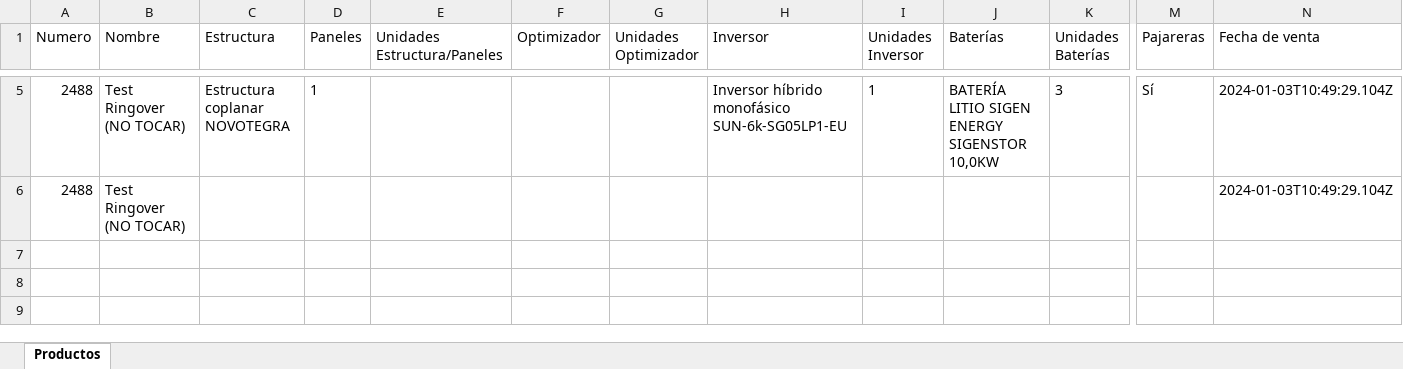
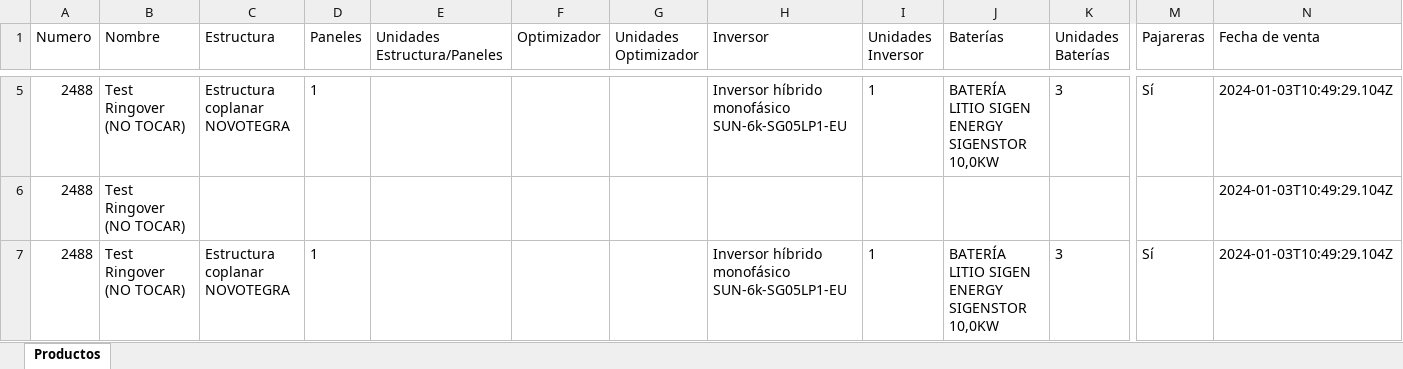
Before and after one commit to AlbertoMayoralGreenSunrise/Render, an Excel workbook: TEST_DEFINITIVO.xlsx, sheet Productos, drawn as a sheet; only a part is shown, gaps mark what is left out; values as stored, in another font and other column widths than the file's, no borders; rows hold the shown columns only; the diff names each change by its address in the sheet, - before the commit and + after, or states it on an @@ line.

Commit message:
Crear/Actualizar Excel para pedido 69134d11b9c1d30b15fabdc3

```diff
--- a/TEST_DEFINITIVO.xlsx (sheet Productos)
+++ b/TEST_DEFINITIVO.xlsx (sheet Productos)
+row 7: 2488 | Test Ringover (NO TOCAR) | Estructura coplanar NOVOTEGRA | 1 |  |  |  | Inversor híbrido monofásico SUN-6k-SG05LP1-EU | 1 | BATERÍA LITIO SIGEN ENERGY SIGENSTOR 10,0KW | 3 | Sí | 2024-01-03T10:49:29.104Z
```
